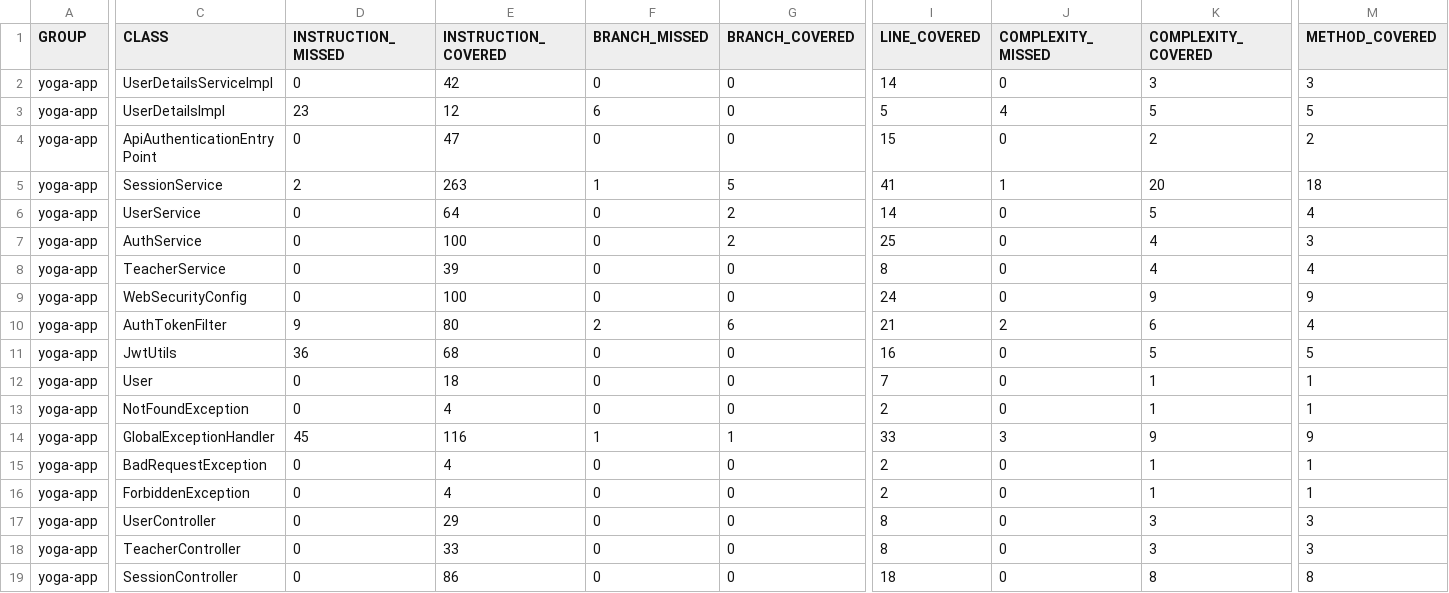
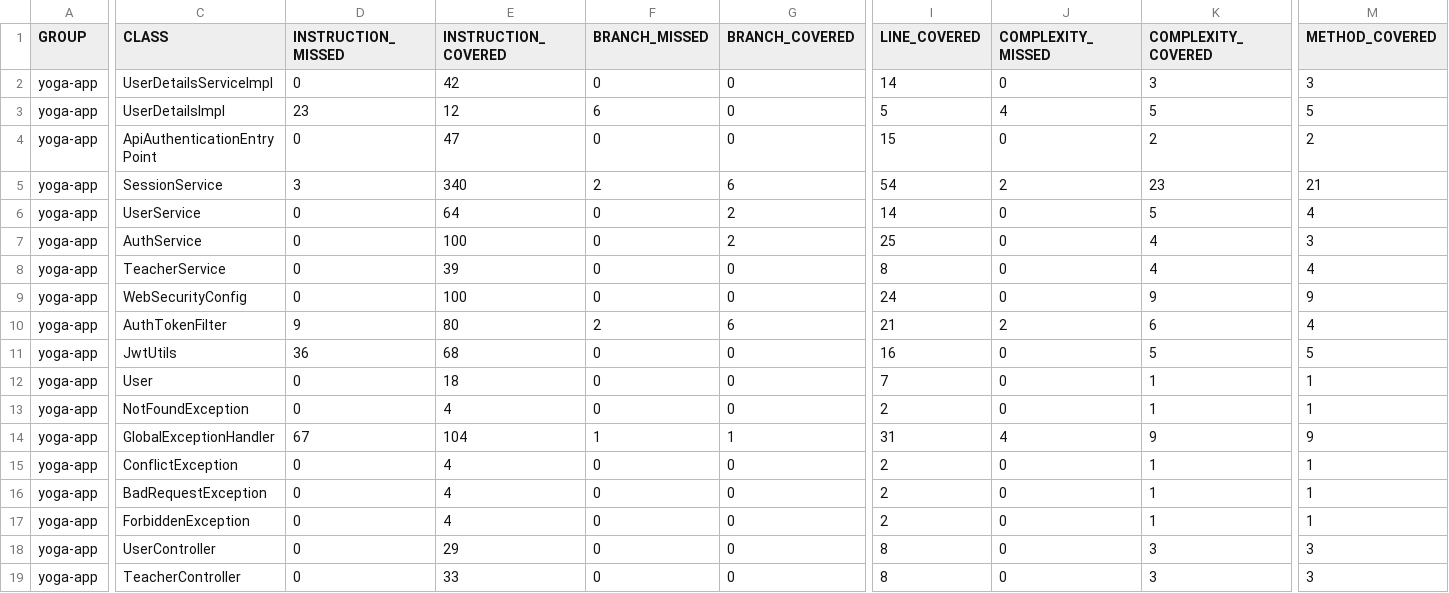
Before and after one commit to manooweb/projet4-fullstack, a CSV file: coverage-reports/back-jacoco-integration/jacoco.csv, drawn as a sheet; only a part is shown, gaps mark what is left out; the shorter side is filled out with more unchanged rows; rows hold the shown columns only; the diff covers the shown part only; the diff names each change by its address in the sheet, - before the commit and + after, or states it on an @@ line.

Commit message:
test(back): better cover update and create session to avoid SQL violation en exception in test execution

```diff
--- a/coverage-reports/back-jacoco-integration/jacoco.csv
+++ b/coverage-reports/back-jacoco-integration/jacoco.csv
-D5 (INSTRUCTION_MISSED): 2
+D5 (INSTRUCTION_MISSED): 3
-E5 (INSTRUCTION_COVERED): 263
+E5 (INSTRUCTION_COVERED): 340
-F5 (BRANCH_MISSED): 1
+F5 (BRANCH_MISSED): 2
-G5 (BRANCH_COVERED): 5
+G5 (BRANCH_COVERED): 6
-I5 (LINE_COVERED): 41
+I5 (LINE_COVERED): 54
-J5 (COMPLEXITY_MISSED): 1
+J5 (COMPLEXITY_MISSED): 2
-K5 (COMPLEXITY_COVERED): 20
+K5 (COMPLEXITY_COVERED): 23
-M5 (METHOD_COVERED): 18
+M5 (METHOD_COVERED): 21
-D14 (INSTRUCTION_MISSED): 45
+D14 (INSTRUCTION_MISSED): 67
-E14 (INSTRUCTION_COVERED): 116
+E14 (INSTRUCTION_COVERED): 104
-I14 (LINE_COVERED): 33
+I14 (LINE_COVERED): 31
-J14 (COMPLEXITY_MISSED): 3
+J14 (COMPLEXITY_MISSED): 4
+row 15: yoga-app | ConflictException | 0 | 4 | 0 | 0 | 2 | 0 | 1 | 1
```
Also changed, not shown: 2 edited cells elsewhere in this file, coverage-reports/back-jacoco-unit/jacoco.csv, coverage-reports/back-jacoco/jacoco.csv, 47 other files.
